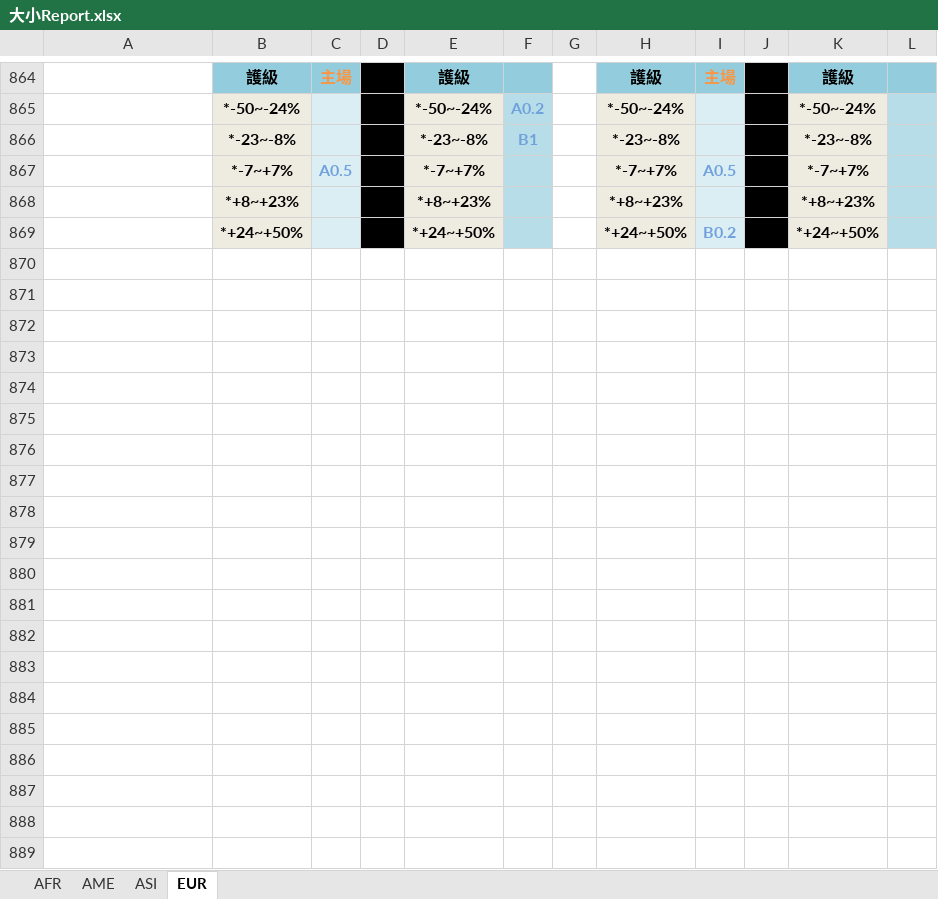
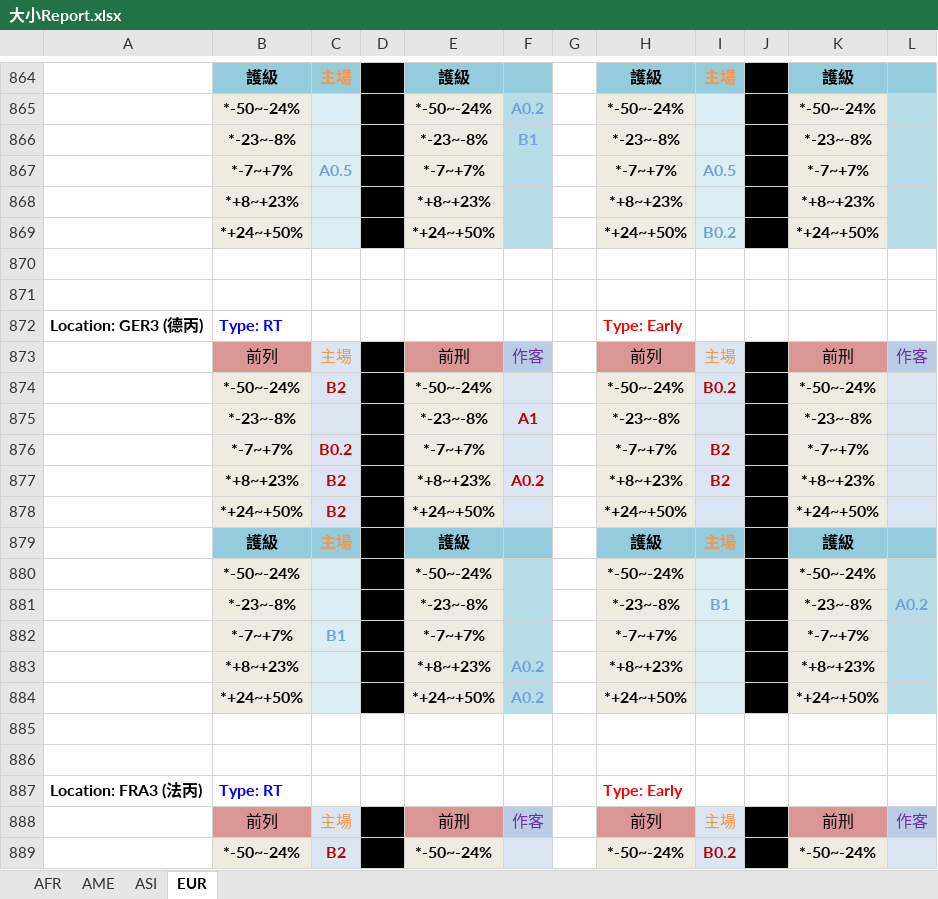
Before and after one commit to adrianamlmc1230/mftitan, an Excel workbook: config/report_templates/大小Report.xlsx, sheet EUR, drawn as a sheet; only a part is shown, gaps mark what is left out; values as stored, in another font and other column widths than the file's, no borders; the diff covers the shown part only; the diff names each change by its address in the sheet, - before the commit and + after, or states it on an @@ line.

```diff
--- a/config/report_templates/大小Report.xlsx (sheet EUR)
+++ b/config/report_templates/大小Report.xlsx (sheet EUR)
+row 870: (empty)
+row 871: (empty)
+row 872: Location: GER3 (德丙) | Type: RT |  |  |  |  |  | Type: Early
+row 873:  | 前列 | 主場 |  | 前刑 | 作客 |  | 前列 | 主場 |  | 前刑 | 作客
+row 874:  | *-50~-24% | B2 |  | *-50~-24% |  |  | *-50~-24% | B0.2 |  | *-50~-24%
+row 875:  | *-23~-8% |  |  | *-23~-8% | A1 |  | *-23~-8% |  |  | *-23~-8%
+row 876:  | *-7~+7% | B0.2 |  | *-7~+7% |  |  | *-7~+7% | B2 |  | *-7~+7%
+row 877:  | *+8~+23% | B2 |  | *+8~+23% | A0.2 |  | *+8~+23% | B2 |  | *+8~+23%
+row 878:  | *+24~+50% | B2 |  | *+24~+50% |  |  | *+24~+50% |  |  | *+24~+50%
+row 879:  | 護級 | 主場 |  | 護級 |  |  | 護級 | 主場 |  | 護級
+row 880:  | *-50~-24% |  |  | *-50~-24% |  |  | *-50~-24% |  |  | *-50~-24%
+row 881:  | *-23~-8% |  |  | *-23~-8% |  |  | *-23~-8% | B1 |  | *-23~-8% | A0.2
+row 882:  | *-7~+7% | B1 |  | *-7~+7% |  |  | *-7~+7% |  |  | *-7~+7%
+row 883:  | *+8~+23% |  |  | *+8~+23% | A0.2 |  | *+8~+23% |  |  | *+8~+23%
+row 884:  | *+24~+50% |  |  | *+24~+50% | A0.2 |  | *+24~+50% |  |  | *+24~+50%
+row 885: (empty)
+row 886: (empty)
+row 887: Location: FRA3 (法丙) | Type: RT |  |  |  |  |  | Type: Early
+row 888:  | 前列 | 主場 |  | 前刑 | 作客 |  | 前列 | 主場 |  | 前刑 | 作客
+row 889:  | *-50~-24% | B2 |  | *-50~-24% |  |  | *-50~-24% | B0.2 |  | *-50~-24%
```
Also changed, not shown: 145 added rows elsewhere in this sheet, sheet AME, config/report_templates/讓球Report.xlsx.
